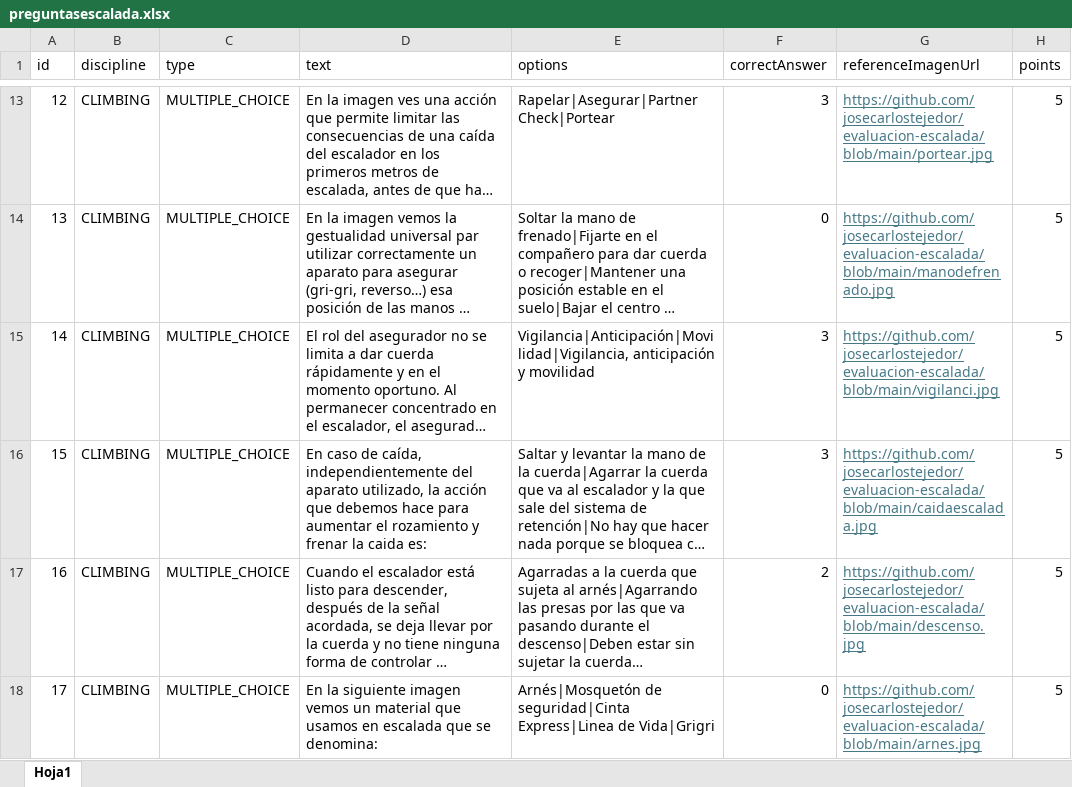
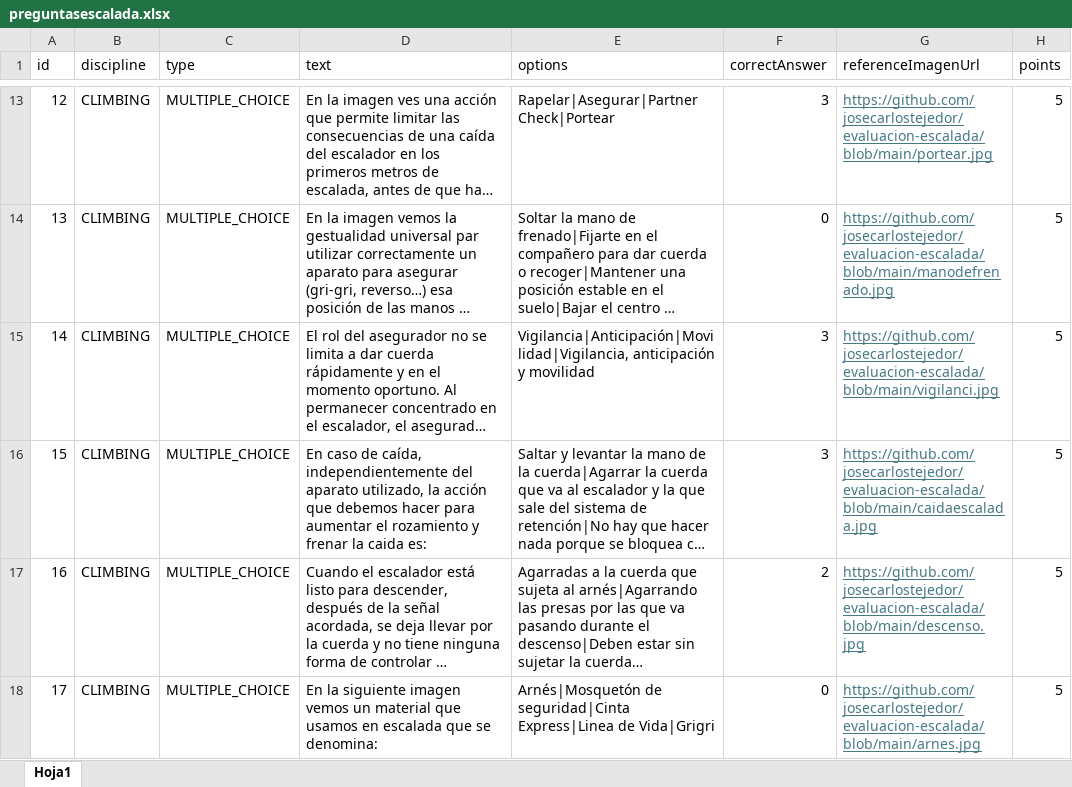
Before and after one commit to josecarlostejedor/evaluacion-escalada, an Excel workbook: preguntasescalada.xlsx, sheet Hoja1, drawn as a sheet; only a part is shown, gaps mark what is left out; long unchanged cells end in …; values as stored, in another font and other column widths than the file's, no borders; the diff names each change by its address in the sheet, - before the commit and + after, or states it on an @@ line.

Commit message:
Add files via upload

```diff
--- a/preguntasescalada.xlsx (sheet Hoja1)
+++ b/preguntasescalada.xlsx (sheet Hoja1)
-D16 (text): …que debemos hace para aumentar…
+D16 (text): …que debemos hacer para aumentar…
```
